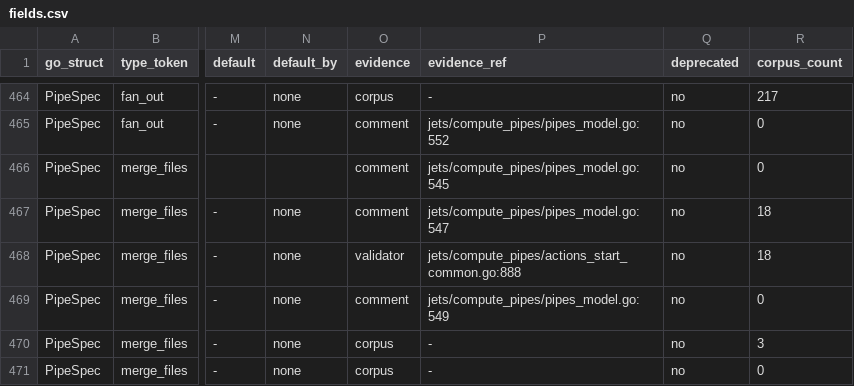
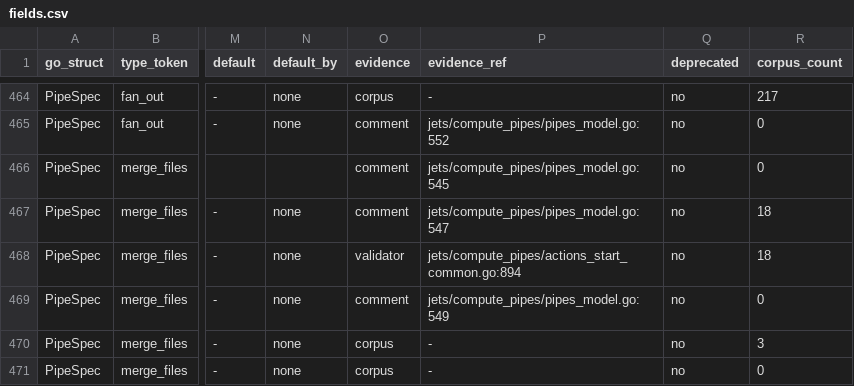
Before and after one commit to artisoft-io/jetstore, a CSV file: tools/cpipes_contract/matrix/fields.csv, drawn as a sheet; only a part is shown, gaps mark what is left out; the diff covers the shown part only; the diff names each change by its address in the sheet, - before the commit and + after, or states it on an @@ line.

```diff
--- a/tools/cpipes_contract/matrix/fields.csv
+++ b/tools/cpipes_contract/matrix/fields.csv
-P468 (evidence_ref): jets/compute_pipes/actions_start_common.go:888
+P468 (evidence_ref): jets/compute_pipes/actions_start_common.go:894
```
Also changed, not shown: 91 edited cells elsewhere in this file, tools/cpipes_contract/matrix/constraints.csv.
